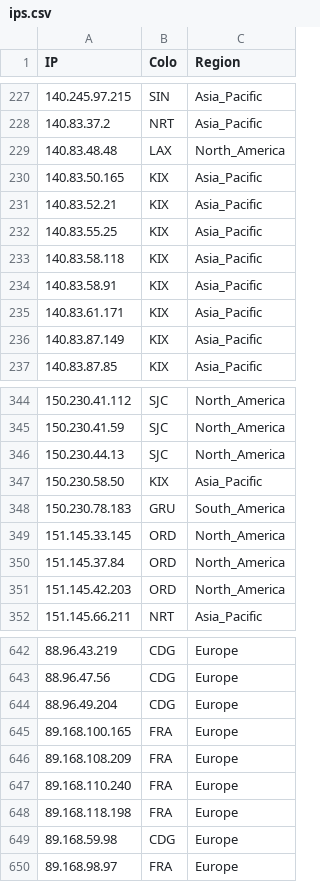
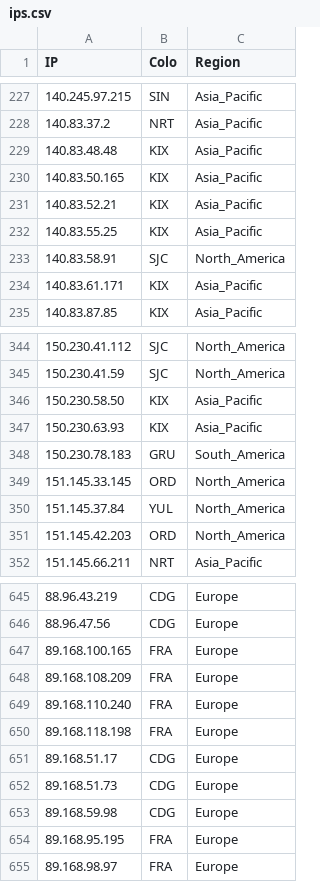
Before and after one commit to FarelRA/proxyip-tracker, a CSV file: result/ips.csv, drawn as a sheet; only a part is shown, gaps mark what is left out; the diff covers the shown part only.

```diff
--- a/result/ips.csv
+++ b/result/ips.csv
@@ -228,3 +228,3 @@ IP,Colo,Region
 140.83.37.2,NRT,Asia_Pacific
-140.83.48.48,LAX,North_America
+140.83.48.48,KIX,Asia_Pacific
 140.83.50.165,KIX,Asia_Pacific
@@ -232,6 +232,4 @@ IP,Colo,Region
 140.83.55.25,KIX,Asia_Pacific
-140.83.58.118,KIX,Asia_Pacific
-140.83.58.91,KIX,Asia_Pacific
+140.83.58.91,SJC,North_America
 140.83.61.171,KIX,Asia_Pacific
-140.83.87.149,KIX,Asia_Pacific
 140.83.87.85,KIX,Asia_Pacific
@@ -345,7 +345,7 @@ IP,Colo,Region
 150.230.41.59,SJC,North_America
-150.230.44.13,SJC,North_America
 150.230.58.50,KIX,Asia_Pacific
+150.230.63.93,KIX,Asia_Pacific
 150.230.78.183,GRU,South_America
 151.145.33.145,ORD,North_America
-151.145.37.84,ORD,North_America
+151.145.37.84,YUL,North_America
 151.145.42.203,ORD,North_America
@@ -643,3 +646,2 @@ IP,Colo,Region
 88.96.47.56,CDG,Europe
-88.96.49.204,CDG,Europe
 89.168.100.165,FRA,Europe
@@ -648,3 +650,6 @@ IP,Colo,Region
 89.168.118.198,FRA,Europe
+89.168.51.17,CDG,Europe
+89.168.51.73,CDG,Europe
 89.168.59.98,CDG,Europe
+89.168.95.195,FRA,Europe
 89.168.98.97,FRA,Europe
```
Also changed, not shown: 21 added rows, 15 removed rows and 10 edited cells elsewhere in this file, result/domains-ips.csv, result/tested-ips.csv.
